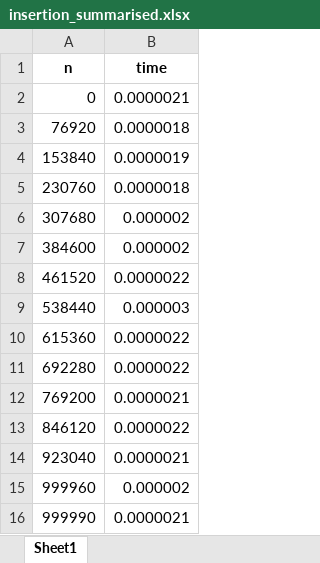
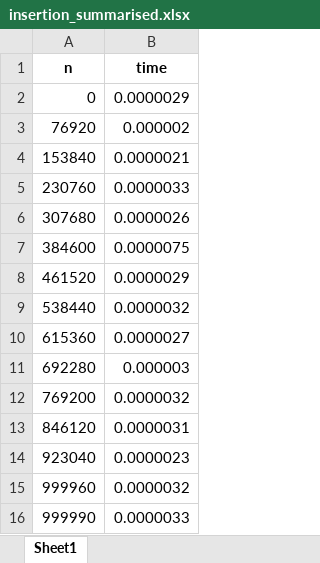
Before and after one commit to NiccoloCase/laboratorio-di-algoritmi, an Excel workbook: outputs/bst_flag/insertion_summarised.xlsx, sheet Sheet1, drawn as a sheet; values as stored, in another font and other column widths than the file's, no borders; the diff names each change by its address in the sheet, - before the commit and + after, or states it on an @@ line.

```diff
--- a/outputs/bst_flag/insertion_summarised.xlsx (sheet Sheet1)
+++ b/outputs/bst_flag/insertion_summarised.xlsx (sheet Sheet1)
-B2 (time): 0.0000021
+B2 (time): 0.0000029
-B3 (time): 0.0000018
+B3 (time): 0.000002
-B4 (time): 0.0000019
+B4 (time): 0.0000021
-B5 (time): 0.0000018
+B5 (time): 0.0000033
-B6 (time): 0.000002
+B6 (time): 0.0000026
-B7 (time): 0.000002
+B7 (time): 0.0000075
-B8 (time): 0.0000022
+B8 (time): 0.0000029
-B9 (time): 0.000003
+B9 (time): 0.0000032
-B10 (time): 0.0000022
+B10 (time): 0.0000027
-B11 (time): 0.0000022
+B11 (time): 0.000003
-B12 (time): 0.0000021
+B12 (time): 0.0000032
-B13 (time): 0.0000022
+B13 (time): 0.0000031
-B14 (time): 0.0000021
+B14 (time): 0.0000023
-B15 (time): 0.000002
+B15 (time): 0.0000032
-B16 (time): 0.0000021
+B16 (time): 0.0000033
```
Also changed, not shown: outputs/bst/insertion.xlsx, outputs/bst/insertion_summarised.xlsx, 12 other files.
